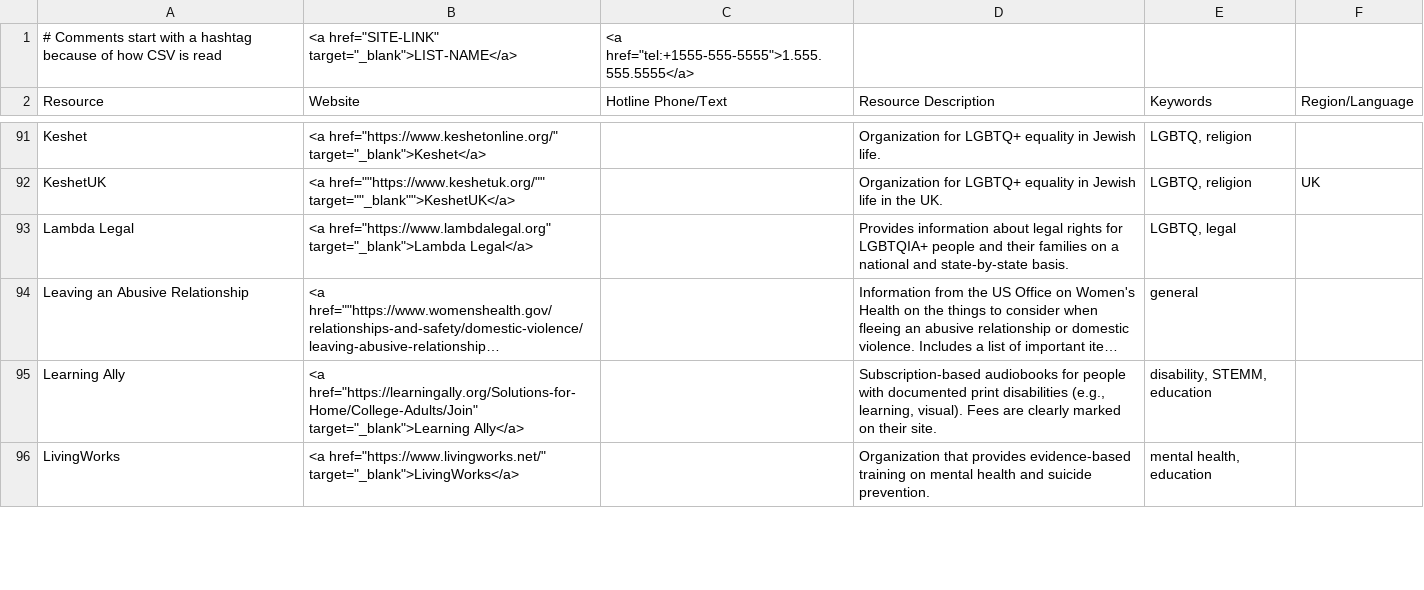
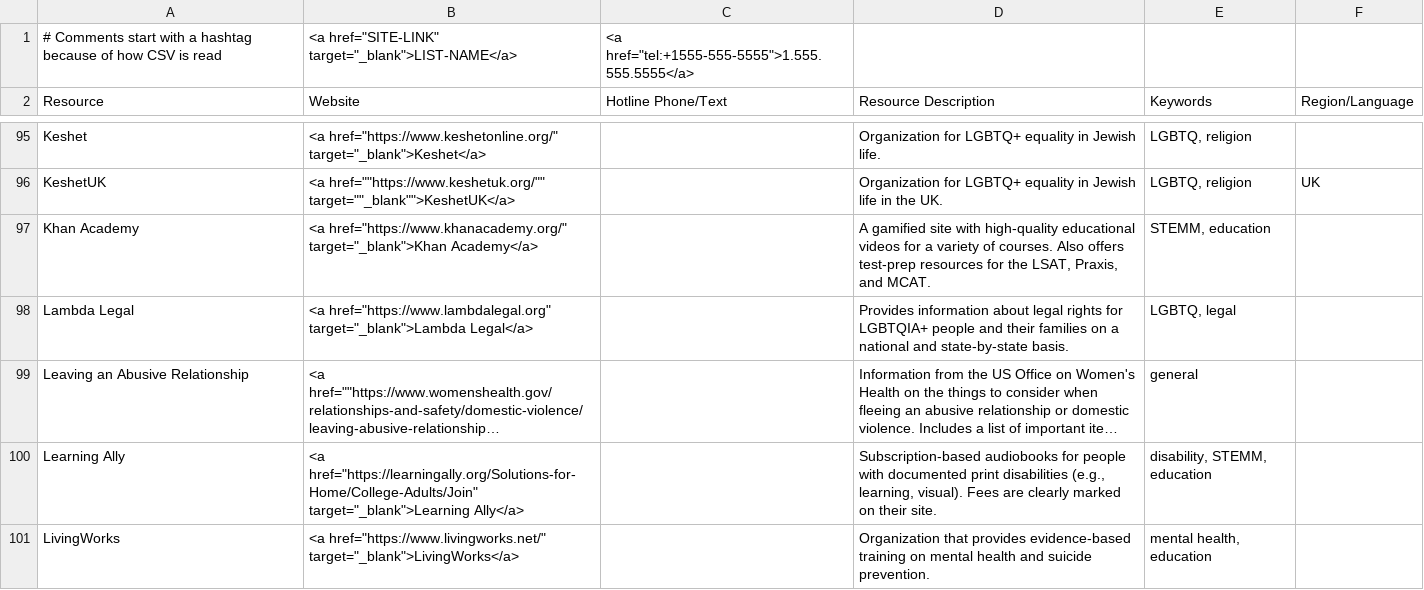
Before and after one commit to ThriveLifeline/thrive-lifeline, a CSV file: _data/thrive_resources.csv, drawn as a sheet; only a part is shown, gaps mark what is left out; long unchanged cells end in …; the diff covers the shown part only; the diff names each change by its address in the sheet, - before the commit and + after, or states it on an @@ line.

Commit message:
Add more grad resources

```diff
--- a/_data/thrive_resources.csv
+++ b/_data/thrive_resources.csv
+row 97: Khan Academy | <a href="https://www.khanacademy.org/" target="_blank">Khan Academy</a> |  | A gamified site with high-quality educational videos for a variety of courses. Also offers test-prep resources for the LSAT, Praxis, and MCAT. | STEMM, education
```
Also changed, not shown: 10 added rows and 1 edited cell elsewhere in this file, 1 other file.
